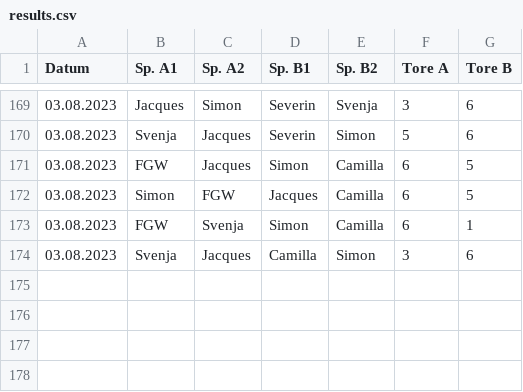
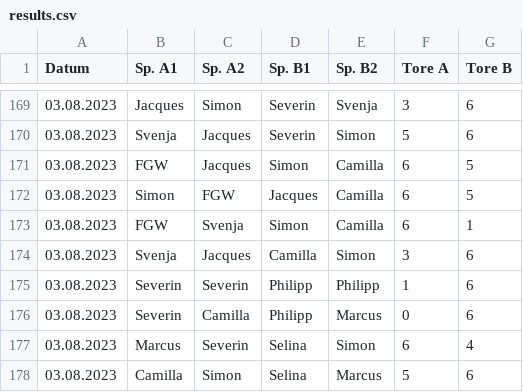
Before and after one commit to marcusrosenblatt/Kickern, a CSV file: results.csv, drawn as a sheet; only a part is shown, gaps mark what is left out; the diff names each change by its address in the sheet, - before the commit and + after, or states it on an @@ line.

Commit message:
Update results.csv

```diff
--- a/results.csv
+++ b/results.csv
+row 175: 03.08.2023 | Severin | Severin | Philipp | Philipp | 1 | 6
+row 176: 03.08.2023 | Severin | Camilla | Philipp | Marcus | 0 | 6
+row 177: 03.08.2023 | Marcus | Severin | Selina | Simon | 6 | 4
+row 178: 03.08.2023 | Camilla | Simon | Selina | Marcus | 5 | 6
```
